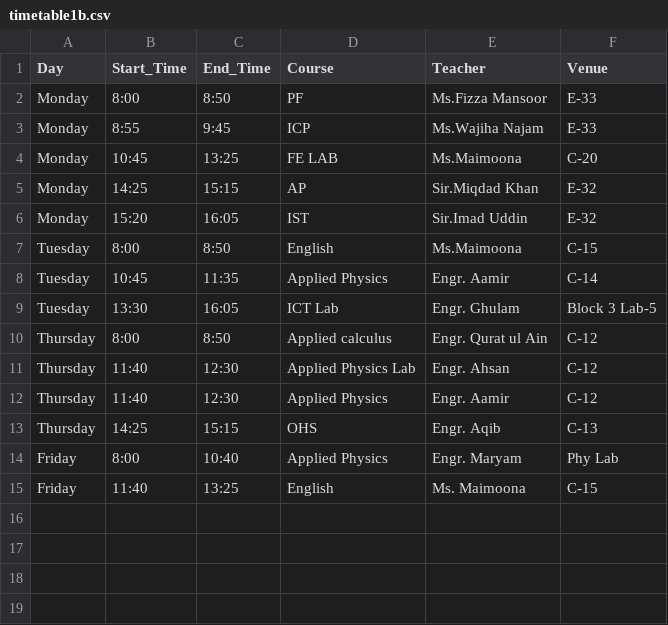
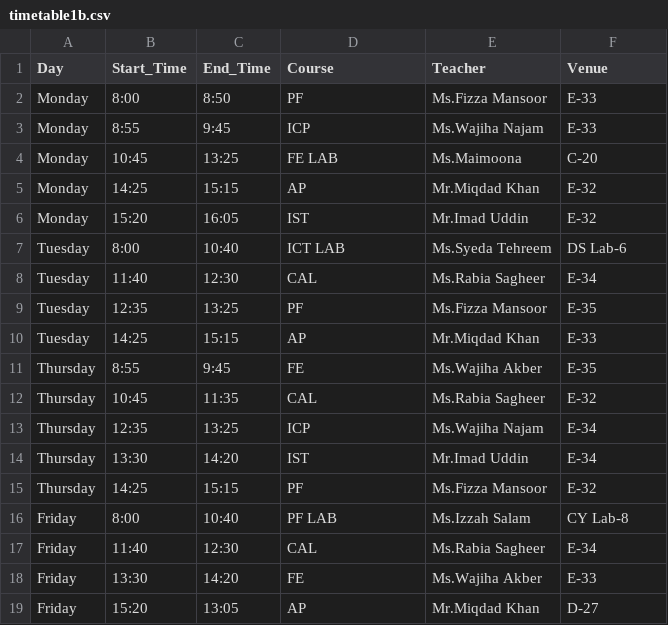
Before and after one commit to k253007-ad/TimeTable-b-Adnan-Ahmed-SE, a CSV file: timetable1b.csv, drawn as a sheet.

Commit message:
Update timetable1b.csv

```diff
--- a/timetable1b.csv
+++ b/timetable1b.csv
@@ -4,12 +4,16 @@ Monday,8:55,9:45,ICP,Ms.Wajiha Najam,E-33
 Monday,10:45,13:25,FE LAB,Ms.Maimoona,C-20
-Monday,14:25,15:15,AP,Sir.Miqdad Khan,E-32
-Monday,15:20,16:05,IST,Sir.Imad Uddin,E-32
-Tuesday,8:00,8:50,English,Ms.Maimoona,C-15
-Tuesday,10:45,11:35,Applied Physics,Engr. Aamir,C-14
-Tuesday,13:30,16:05,ICT Lab,Engr. Ghulam, Block 3 Lab-5
-Thursday,8:00,8:50,Applied calculus,Engr. Qurat ul Ain,C-12
-Thursday,11:40,12:30,Applied Physics Lab,Engr. Ahsan,C-12
-Thursday,11:40,12:30,Applied Physics ,Engr. Aamir,C-12
-Thursday,14:25,15:15,OHS,Engr. Aqib,C-13
-Friday,8:00,10:40,Applied Physics,Engr. Maryam,Phy Lab
-Friday,11:40,13:25,English,Ms. Maimoona,C-15
+Monday,14:25,15:15,AP,Mr.Miqdad Khan,E-32
+Monday,15:20,16:05,IST,Mr.Imad Uddin,E-32
+Tuesday,8:00,10:40,ICT LAB,Ms.Syeda Tehreem,DS Lab-6
+Tuesday,11:40,12:30,CAL,Ms.Rabia Sagheer,E-34
+Tuesday,12:35,13:25,PF,Ms.Fizza Mansoor,E-35
+Tuesday,14:25,15:15,AP,Mr.Miqdad Khan,E-33
+Thursday,8:55,9:45,FE,Ms.Wajiha Akber,E-35
+Thursday,10:45,11:35,CAL,Ms.Rabia Sagheer,E-32
+Thursday,12:35,13:25,ICP,Ms.Wajiha Najam,E-34
+Thursday,13:30,14:20,IST,Mr.Imad Uddin,E-34
+Thursday,14:25,15:15,PF,Ms.Fizza Mansoor,E-32
+Friday,8:00,10:40,PF LAB,Ms.Izzah Salam,CY Lab-8
+Friday,11:40,12:30,CAL,Ms.Rabia Sagheer,E-34
+Friday,13:30,14:20,FE,Ms.Wajiha Akber,E-33
+Friday,15:20,13:05,AP,Mr.Miqdad Khan,D-27
```
